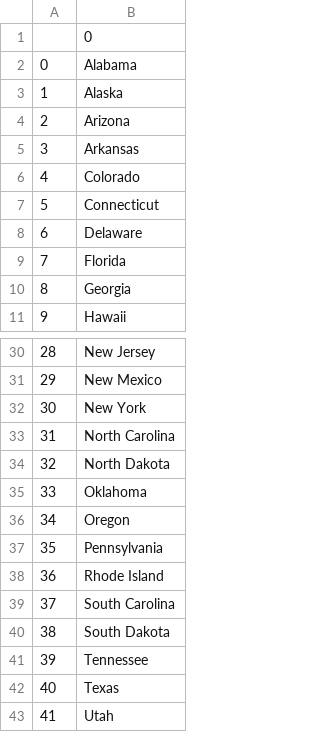
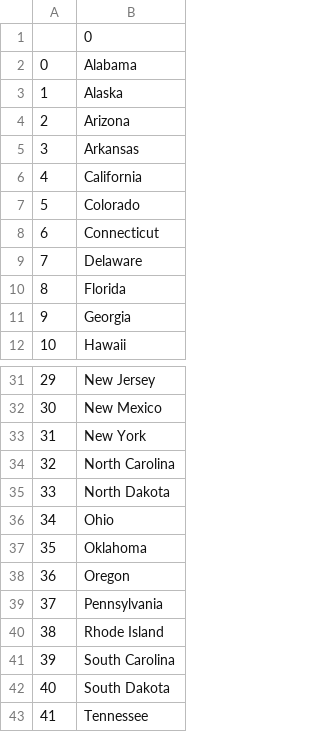
Before and after one commit to JonatasViscaino/100-days-of-code-Python, a CSV file: Day 25 - Guess the State/states_to_learn.csv, drawn as a sheet; only a part is shown, gaps mark what is left out; the shorter side is filled out with more unchanged rows; addresses are those after the commit; the diff names each change by its address in the sheet, - before the commit and + after, or states it on an @@ line.

Commit message:
Day 25 - last update

```diff
--- a/Day 25 - Guess the State/states_to_learn.csv
+++ b/Day 25 - Guess the State/states_to_learn.csv
+row 6: 4 | California
@@ column A renumbered from row 7 down @@
+row 36: 34 | Ohio
```
